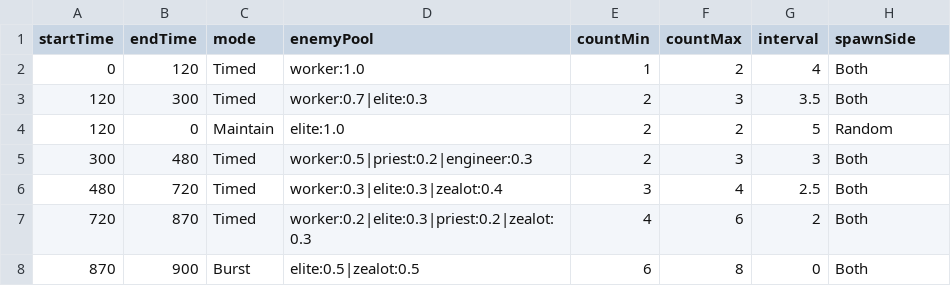
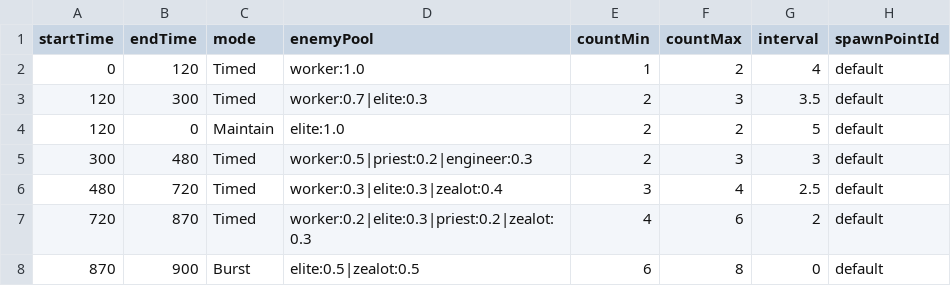
Before and after one commit to BillyArt1994/Babel, a CSV file: Babel_Client/Assets/Data/Waves/waves.csv, drawn as a sheet.

```diff
--- a/Babel_Client/Assets/Data/Waves/waves.csv
+++ b/Babel_Client/Assets/Data/Waves/waves.csv
@@ -1,8 +1,8 @@
-startTime,endTime,mode,enemyPool,countMin,countMax,interval,spawnSide
-0,120,Timed,worker:1.0,1,2,4,Both
-120,300,Timed,worker:0.7|elite:0.3,2,3,3.5,Both
-120,0,Maintain,elite:1.0,2,2,5,Random
-300,480,Timed,worker:0.5|priest:0.2|engineer:0.3,2,3,3,Both
-480,720,Timed,worker:0.3|elite:0.3|zealot:0.4,3,4,2.5,Both
-720,870,Timed,worker:0.2|elite:0.3|priest:0.2|zealot:0.3,4,6,2,Both
-870,900,Burst,elite:0.5|zealot:0.5,6,8,0,Both
+startTime,endTime,mode,enemyPool,countMin,countMax,interval,spawnPointId
+0,120,Timed,worker:1.0,1,2,4,default
+120,300,Timed,worker:0.7|elite:0.3,2,3,3.5,default
+120,0,Maintain,elite:1.0,2,2,5,default
+300,480,Timed,worker:0.5|priest:0.2|engineer:0.3,2,3,3,default
+480,720,Timed,worker:0.3|elite:0.3|zealot:0.4,3,4,2.5,default
+720,870,Timed,worker:0.2|elite:0.3|priest:0.2|zealot:0.3,4,6,2,default
+870,900,Burst,elite:0.5|zealot:0.5,6,8,0,default
```
Also changed, not shown: 6 other files.
